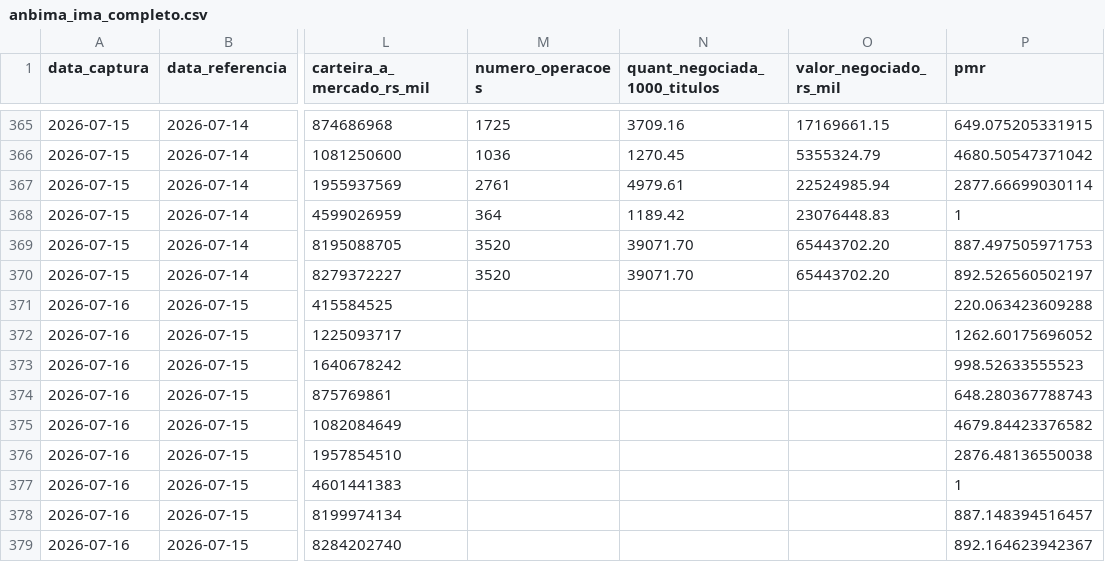
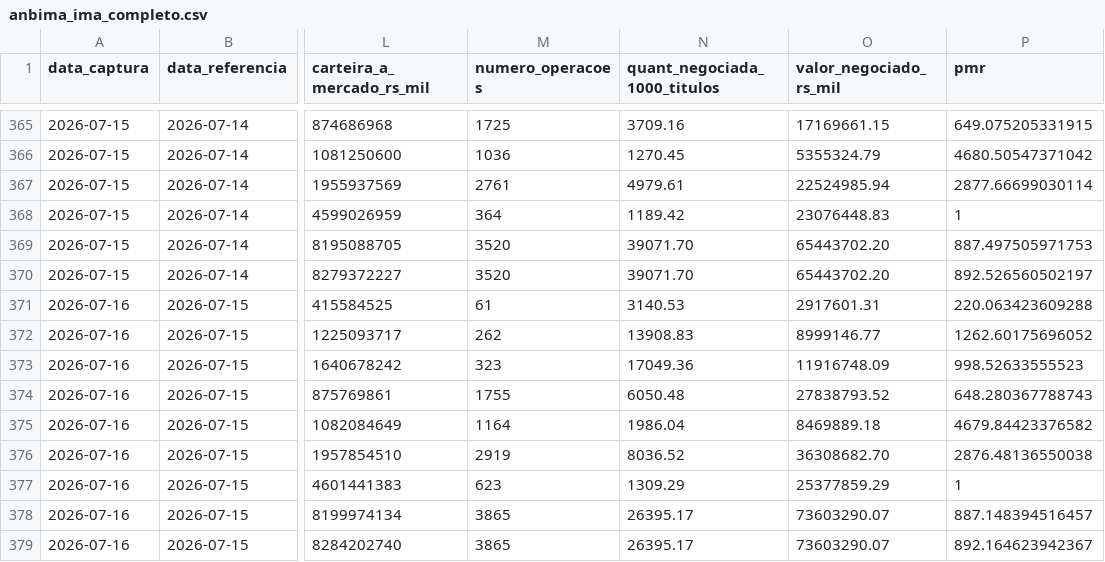
Before and after one commit to PulseDataLabs/PulseFlat, a CSV file: data/anbima_ima_completo.csv, drawn as a sheet; only a part is shown, gaps mark what is left out; the diff names each change by its address in the sheet, - before the commit and + after, or states it on an @@ line.

```diff
--- a/data/anbima_ima_completo.csv
+++ b/data/anbima_ima_completo.csv
-M371 (numero_operacoes): (empty)
+M371 (numero_operacoes): 61
-N371 (quant_negociada_1000_titulos): (empty)
+N371 (quant_negociada_1000_titulos): 3140.53
-O371 (valor_negociado_rs_mil): (empty)
+O371 (valor_negociado_rs_mil): 2917601.31
-M372 (numero_operacoes): (empty)
+M372 (numero_operacoes): 262
-N372 (quant_negociada_1000_titulos): (empty)
+N372 (quant_negociada_1000_titulos): 13908.83
-O372 (valor_negociado_rs_mil): (empty)
+O372 (valor_negociado_rs_mil): 8999146.77
-M373 (numero_operacoes): (empty)
+M373 (numero_operacoes): 323
-N373 (quant_negociada_1000_titulos): (empty)
+N373 (quant_negociada_1000_titulos): 17049.36
-O373 (valor_negociado_rs_mil): (empty)
+O373 (valor_negociado_rs_mil): 11916748.09
-M374 (numero_operacoes): (empty)
+M374 (numero_operacoes): 1755
-N374 (quant_negociada_1000_titulos): (empty)
+N374 (quant_negociada_1000_titulos): 6050.48
-O374 (valor_negociado_rs_mil): (empty)
+O374 (valor_negociado_rs_mil): 27838793.52
-M375 (numero_operacoes): (empty)
+M375 (numero_operacoes): 1164
-N375 (quant_negociada_1000_titulos): (empty)
+N375 (quant_negociada_1000_titulos): 1986.04
-O375 (valor_negociado_rs_mil): (empty)
+O375 (valor_negociado_rs_mil): 8469889.18
-M376 (numero_operacoes): (empty)
+M376 (numero_operacoes): 2919
-N376 (quant_negociada_1000_titulos): (empty)
+N376 (quant_negociada_1000_titulos): 8036.52
-O376 (valor_negociado_rs_mil): (empty)
+O376 (valor_negociado_rs_mil): 36308682.70
-M377 (numero_operacoes): (empty)
+M377 (numero_operacoes): 623
-N377 (quant_negociada_1000_titulos): (empty)
+N377 (quant_negociada_1000_titulos): 1309.29
-O377 (valor_negociado_rs_mil): (empty)
+O377 (valor_negociado_rs_mil): 25377859.29
-M378:M379 (numero_operacoes): (empty)
+M378:M379 (numero_operacoes): 3865
-N378:N379 (quant_negociada_1000_titulos): (empty)
+N378:N379 (quant_negociada_1000_titulos): 26395.17
-O378:O379 (valor_negociado_rs_mil): (empty)
+O378:O379 (valor_negociado_rs_mil): 73603290.07
```
Also changed, not shown: data/bcb_sgs.csv, data/consolidated.csv, 17 other files.
